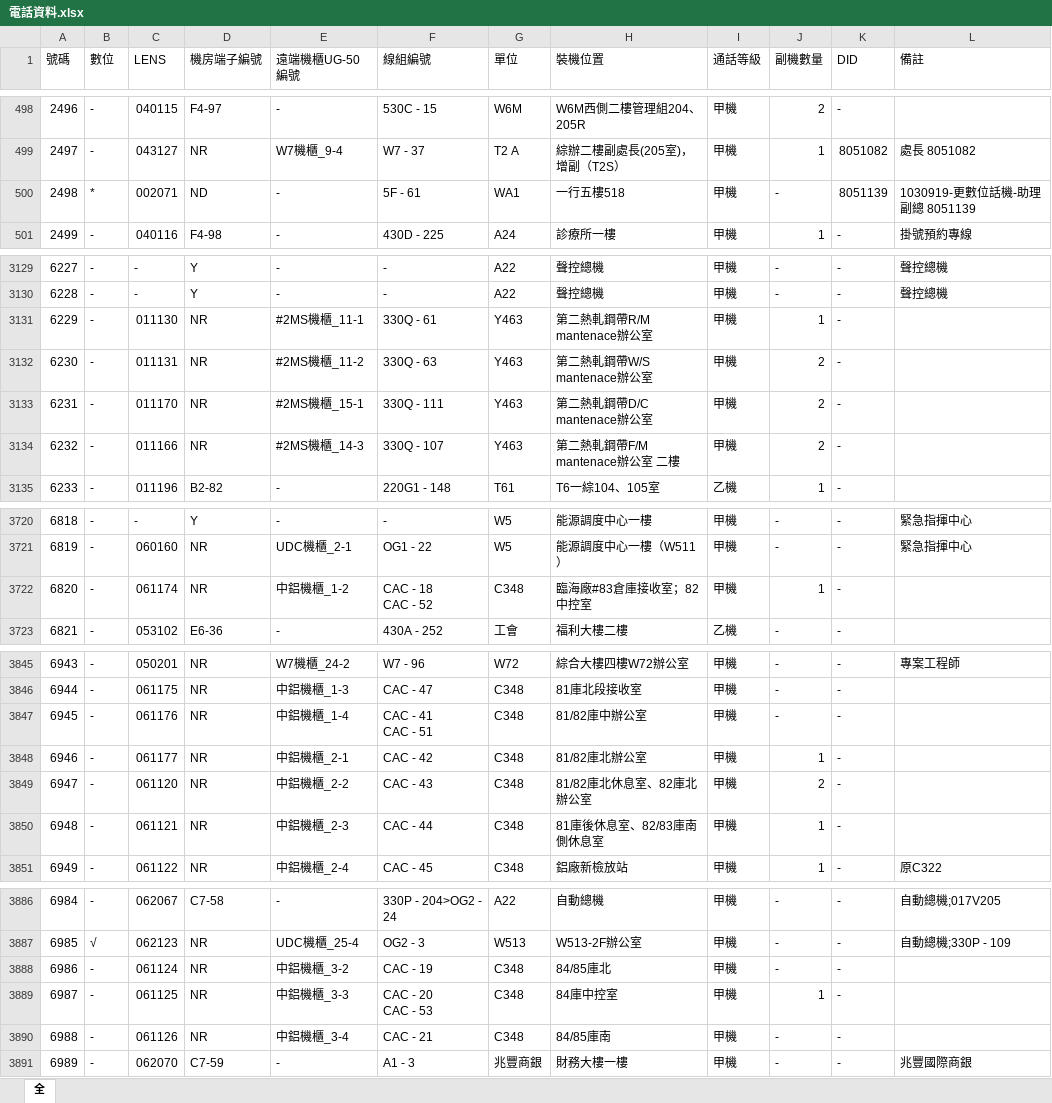
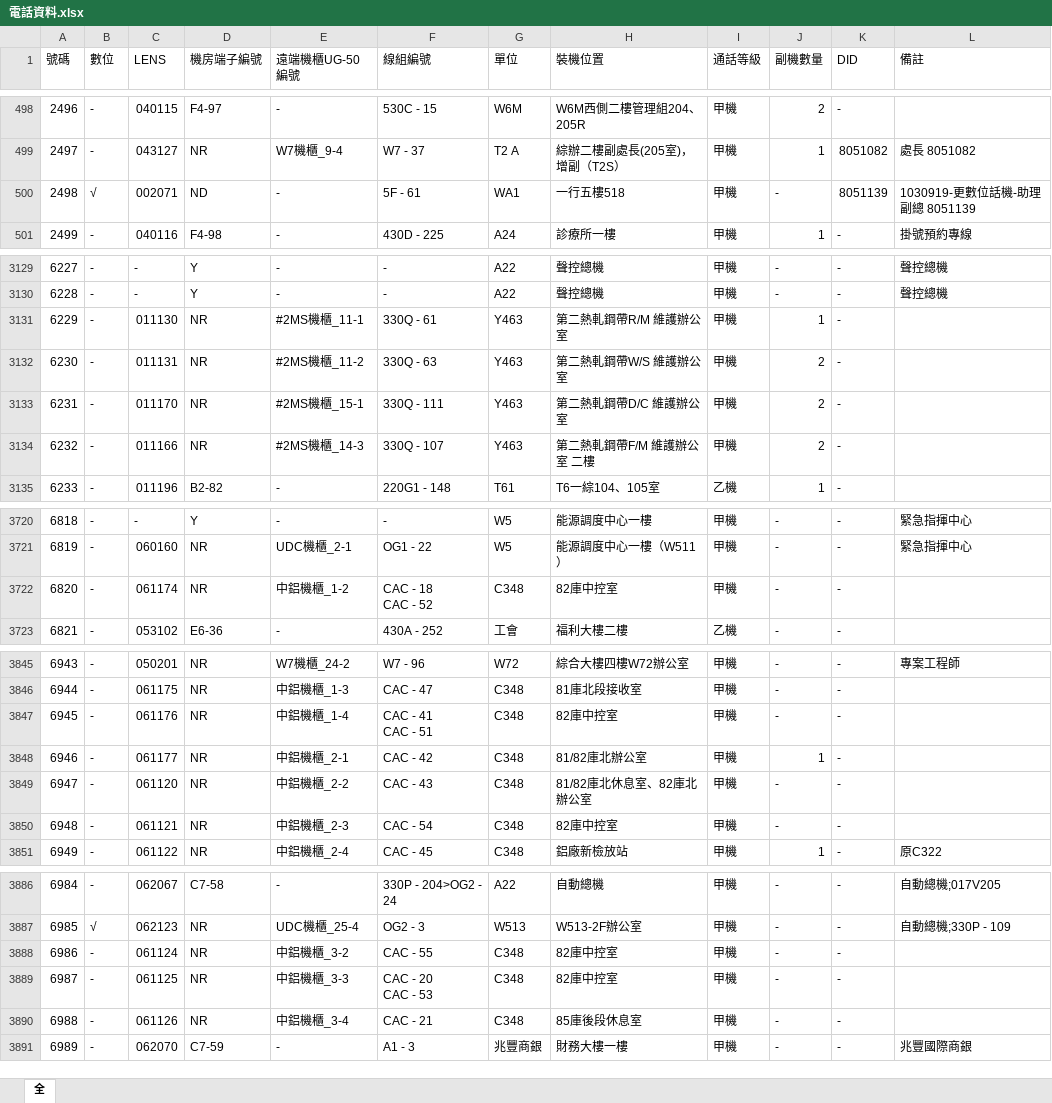
Before and after one commit to binn0428/search, an Excel workbook: tel/電話資料.xlsx, sheet 全, drawn as a sheet; only a part is shown, gaps mark what is left out; values as stored, in another font and other column widths than the file's, no cell formats; the diff covers the shown part only; the diff names each change by its address in the sheet, - before the commit and + after, or states it on an @@ line.

Commit message:
Update 電話資料.xlsx

```diff
--- a/tel/電話資料.xlsx (sheet 全)
+++ b/tel/電話資料.xlsx (sheet 全)
-B500 (數位): *
+B500 (數位): √
-H3131 (裝機位置): 第二熱軋鋼帶R/M mantenace辦公室
+H3131 (裝機位置): 第二熱軋鋼帶R/M 維護辦公室
-H3132 (裝機位置): 第二熱軋鋼帶W/S mantenace辦公室
+H3132 (裝機位置): 第二熱軋鋼帶W/S 維護辦公室
-H3133 (裝機位置): 第二熱軋鋼帶D/C mantenace辦公室
+H3133 (裝機位置): 第二熱軋鋼帶D/C 維護辦公室
-H3134 (裝機位置): 第二熱軋鋼帶F/M mantenace辦公室 二樓
+H3134 (裝機位置): 第二熱軋鋼帶F/M 維護辦公室 二樓
-H3722 (裝機位置): 臨海廠#83倉庫接收室；82中控室
+H3722 (裝機位置): 82庫中控室
-J3722 (副機數量): 1
+J3722 (副機數量): -
-H3847 (裝機位置): 81/82庫中辦公室
+H3847 (裝機位置): 82庫中控室
-J3849 (副機數量): 2
+J3849 (副機數量): -
-F3850 (線組編號): CAC - 44
+F3850 (線組編號): CAC - 54
-H3850 (裝機位置): 81庫後休息室、82/83庫南側休息室
+H3850 (裝機位置): 82庫中控室
-J3850 (副機數量): 1
+J3850 (副機數量): -
-F3888 (線組編號): CAC - 19
+F3888 (線組編號): CAC - 55
-H3888 (裝機位置): 84/85庫北
+H3888 (裝機位置): 82庫中控室
-H3889 (裝機位置): 84庫中控室
+H3889 (裝機位置): 82庫中控室
-J3889 (副機數量): 1
+J3889 (副機數量): -
-H3890 (裝機位置): 84/85庫南
+H3890 (裝機位置): 85庫後段休息室
```
Also changed, not shown: 6 edited cells elsewhere in this sheet, cell formats.
